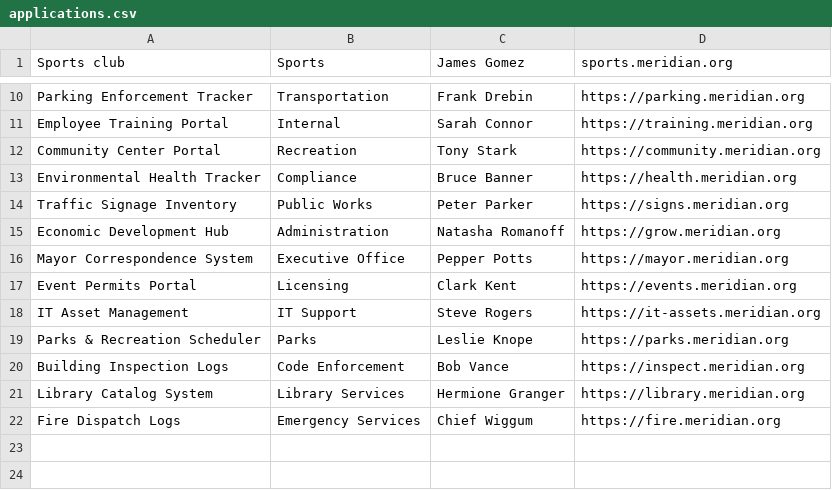
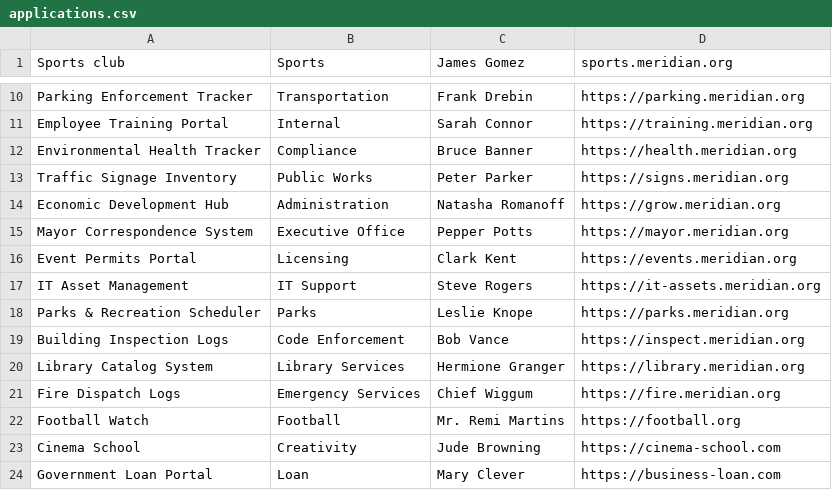
Before and after one commit to DreyzOla/INFS605-Assignment-2, a CSV file: applications.csv, drawn as a sheet; only a part is shown, gaps mark what is left out; removed rows and columns are numbered as before the commit, all else as after; the diff names each change by its address in the sheet, - before the commit and + after, or states it on an @@ line.

```diff
--- a/applications.csv
+++ b/applications.csv
-row 12: Community Center Portal | Recreation | Tony Stark | https://community.meridian.org
+row 22: Football Watch | Football | Mr. Remi Martins | https://football.org
+row 23: Cinema School | Creativity | Jude Browning | https://cinema-school.com
+row 24: Government Loan Portal | Loan | Mary Clever | https://business-loan.com
```
Also changed, not shown: 2 other files.
